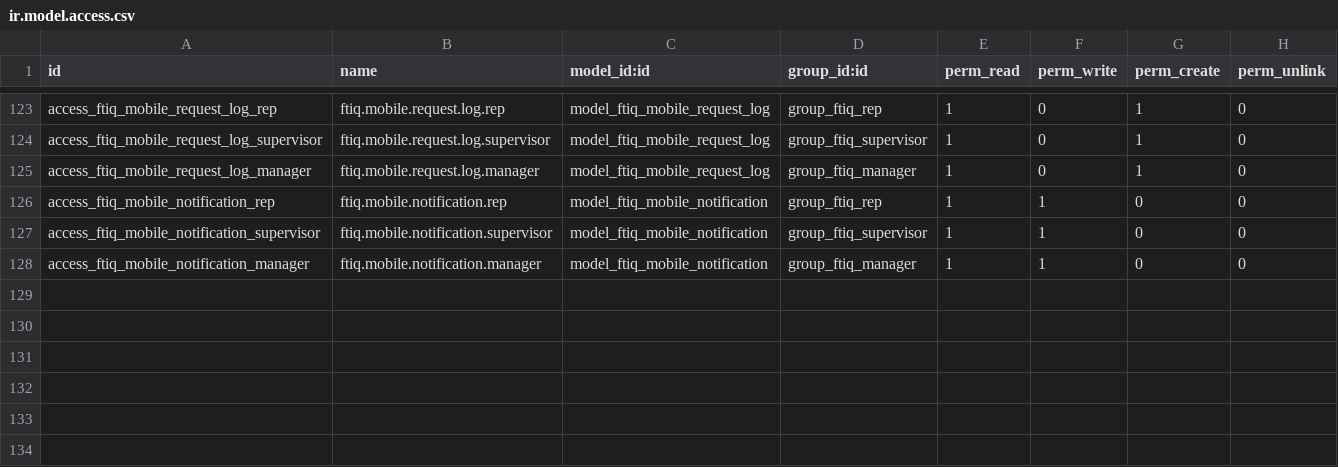
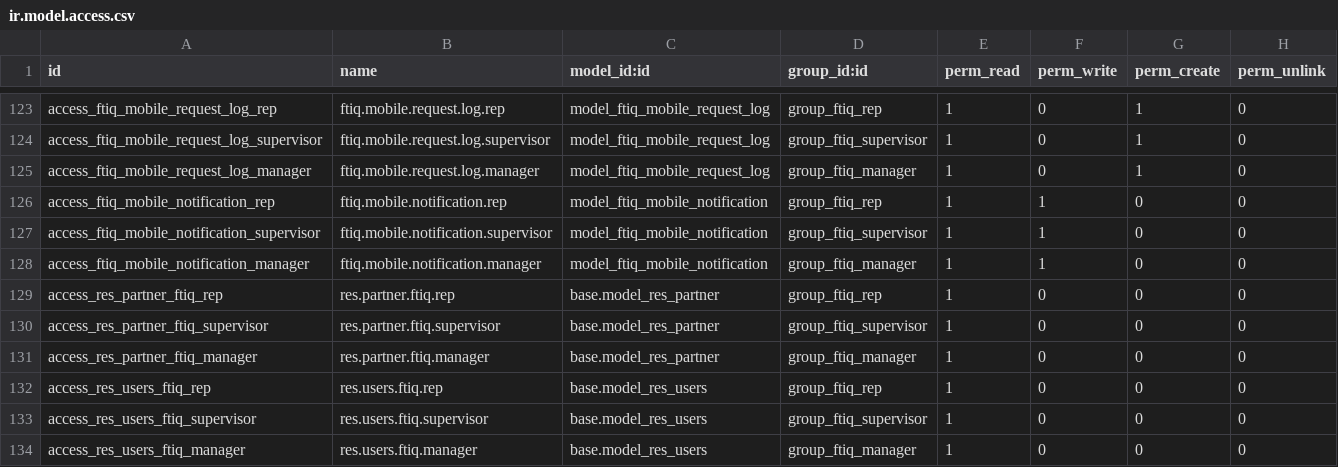
Before and after one commit to ftiq/Nippur, a CSV file: ftiq_pharma_sfa/security/ir.model.access.csv, drawn as a sheet; only a part is shown, gaps mark what is left out; the diff names each change by its address in the sheet, - before the commit and + after, or states it on an @@ line.

```diff
--- a/ftiq_pharma_sfa/security/ir.model.access.csv
+++ b/ftiq_pharma_sfa/security/ir.model.access.csv
+row 129: access_res_partner_ftiq_rep | res.partner.ftiq.rep | base.model_res_partner | group_ftiq_rep | 1 | 0 | 0 | 0
+row 130: access_res_partner_ftiq_supervisor | res.partner.ftiq.supervisor | base.model_res_partner | group_ftiq_supervisor | 1 | 0 | 0 | 0
+row 131: access_res_partner_ftiq_manager | res.partner.ftiq.manager | base.model_res_partner | group_ftiq_manager | 1 | 0 | 0 | 0
+row 132: access_res_users_ftiq_rep | res.users.ftiq.rep | base.model_res_users | group_ftiq_rep | 1 | 0 | 0 | 0
+row 133: access_res_users_ftiq_supervisor | res.users.ftiq.supervisor | base.model_res_users | group_ftiq_supervisor | 1 | 0 | 0 | 0
+row 134: access_res_users_ftiq_manager | res.users.ftiq.manager | base.model_res_users | group_ftiq_manager | 1 | 0 | 0 | 0
```
Also changed, not shown: 1 other file.
